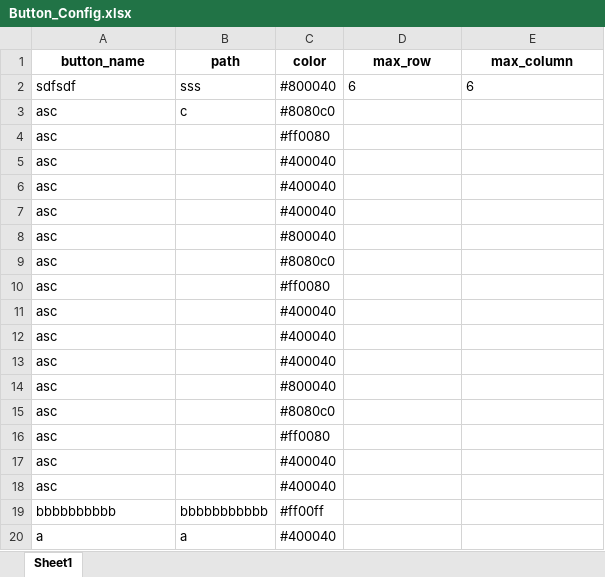
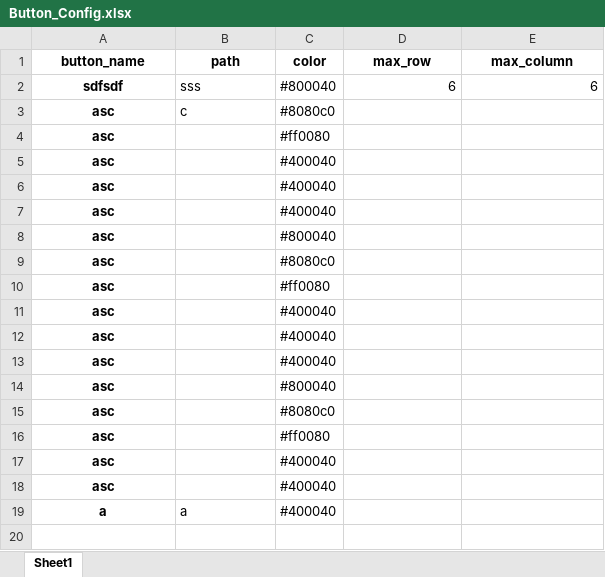
Before and after one commit to nhdthnh/IntergrateTool, an Excel workbook: share/Button_Config.xlsx, sheet Sheet1, drawn as a sheet; values as stored, in another font and other column widths than the file's, no borders; removed rows and columns are numbered as before the commit, all else as after; the diff names each change by its address in the sheet, - before the commit and + after, or states it on an @@ line.

```diff
--- a/share/Button_Config.xlsx (sheet Sheet1)
+++ b/share/Button_Config.xlsx (sheet Sheet1)
@@ A2:A18 bold: off → on, alignment: left → center @@
-D2:E2 alignment: left
+D2:E2 alignment: right
-row 19: bbbbbbbbbb | bbbbbbbbbbb | #ff00ff
@@ A19 bold: off → on, alignment: left → center @@
```
Also changed, not shown: 1 other file.
